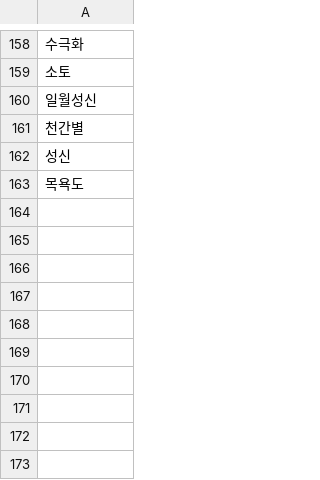
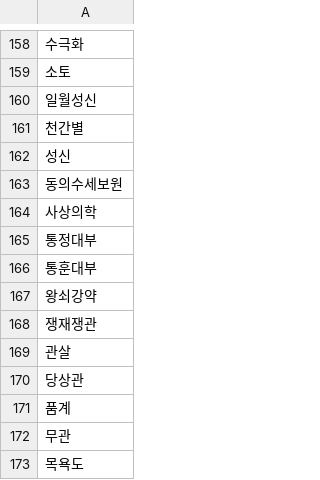
Before and after one commit to banpojihyo/saju-korean-lecture-transcriber, a CSV file: dict/terms.csv, drawn as a sheet; only a part is shown, gaps mark what is left out; the diff names each change by its address in the sheet, - before the commit and + after, or states it on an @@ line.

Commit message:
Auto-update dict files from Daglo correction results

```diff
--- a/dict/terms.csv
+++ b/dict/terms.csv
+row 163: 동의수세보원
+row 164: 사상의학
+row 165: 통정대부
+row 166: 통훈대부
+row 167: 왕쇠강약
+row 168: 쟁재쟁관
+row 169: 관살
+row 170: 당상관
+row 171: 품계
+row 172: 무관
```
Also changed, not shown: 4 other files.
